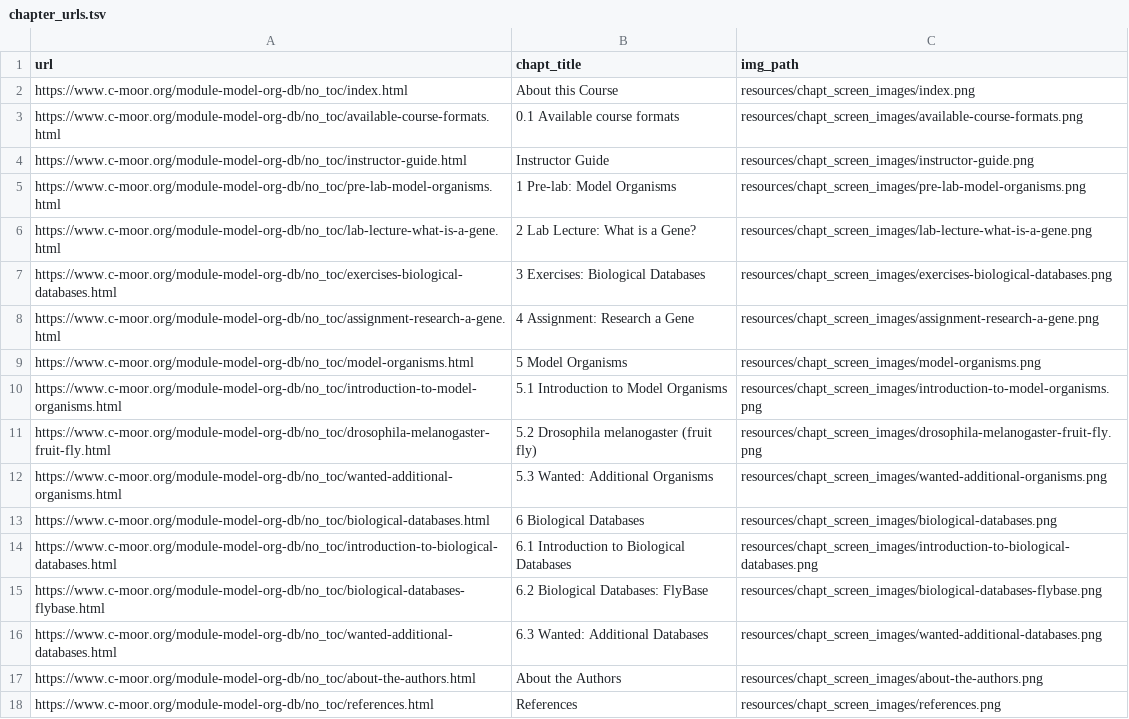
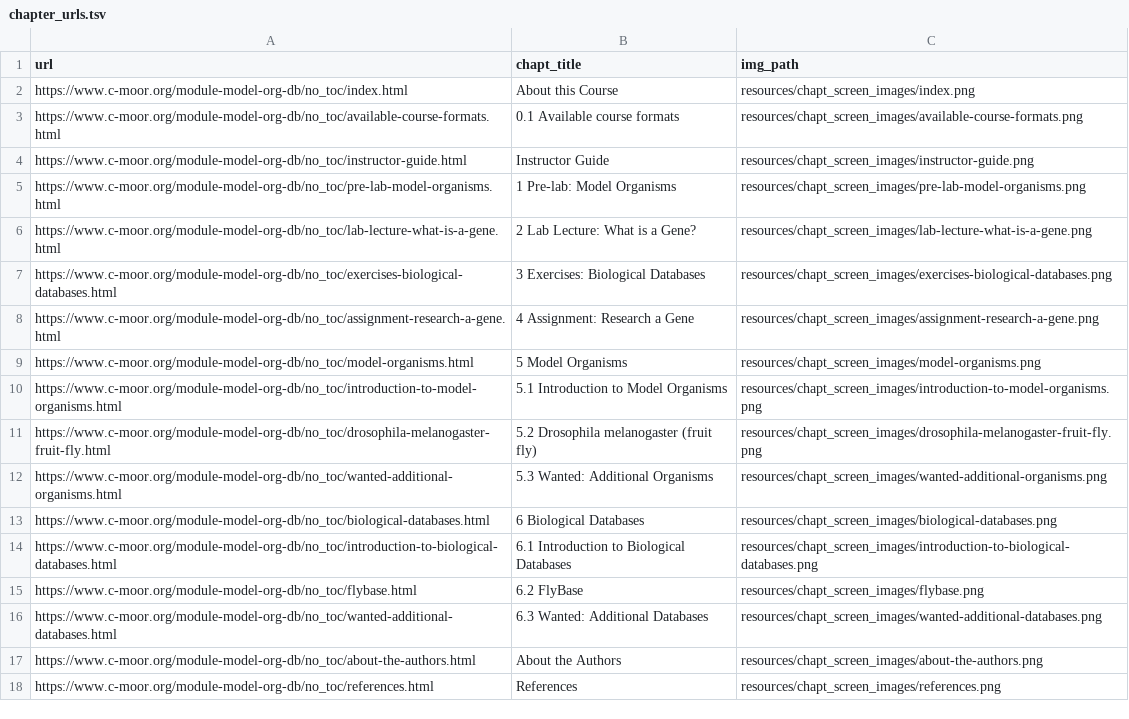
Before and after one commit to C-MOOR/module-model-org-db, a TSV file: resources/chapt_screen_images/chapter_urls.tsv, drawn as a sheet.

```diff
--- a/resources/chapt_screen_images/chapter_urls.tsv
+++ b/resources/chapt_screen_images/chapter_urls.tsv
@@ -14,3 +14,3 @@ https://www.c-moor.org/module-model-org-db/no_toc/biological-databases.html	6 Bi
 https://www.c-moor.org/module-model-org-db/no_toc/introduction-to-biological-databases.html	6.1 Introduction to Biological Databases	resources/chapt_screen_images/introduction-to-biological-databases.png
-https://www.c-moor.org/module-model-org-db/no_toc/biological-databases-flybase.html	6.2 Biological Databases: FlyBase	resources/chapt_screen_images/biological-databases-flybase.png
+https://www.c-moor.org/module-model-org-db/no_toc/flybase.html	6.2 FlyBase	resources/chapt_screen_images/flybase.png
 https://www.c-moor.org/module-model-org-db/no_toc/wanted-additional-databases.html	6.3 Wanted: Additional Databases	resources/chapt_screen_images/wanted-additional-databases.png
```
Also changed, not shown: 37 other files.
